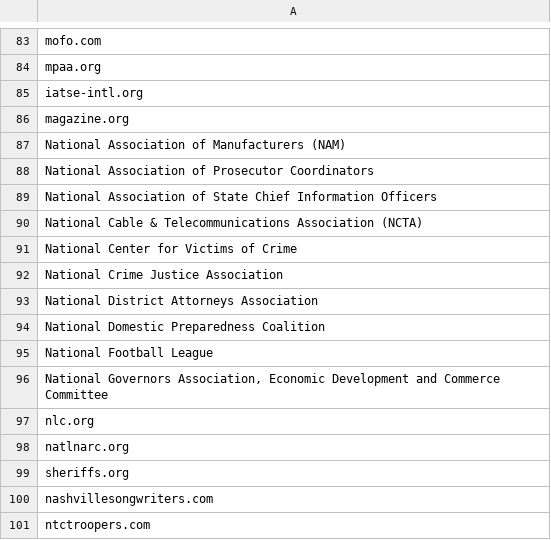
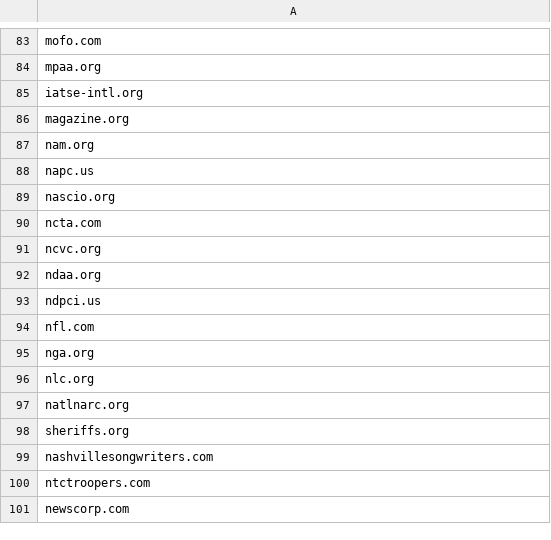
Before and after one commit to ajbdev/NoGoDaddyChromeExtension, a CSV file: domains.csv, drawn as a sheet; only a part is shown, gaps mark what is left out; the shorter side is filled out with more unchanged rows.

Commit message:
Domains

```diff
--- a/domains.csv
+++ b/domains.csv
@@ -86,12 +86,11 @@ iatse-intl.org
 magazine.org
-"National Association of Manufacturers (NAM)"
-"National Association of Prosecutor Coordinators"
-"National Association of State Chief Information Officers"
-"National Cable & Telecommunications Association (NCTA)"
-"National Center for Victims of Crime"
-"National Crime Justice Association"
-"National District Attorneys Association"
-"National Domestic Preparedness Coalition"
-"National Football League"
-"National Governors Association, Economic Development and Commerce Committee"
+nam.org
+napc.us
+nascio.org
+ncta.com
+ncvc.org
+ndaa.org
+ndpci.us
+nfl.com
+nga.org
 nlc.org
```
